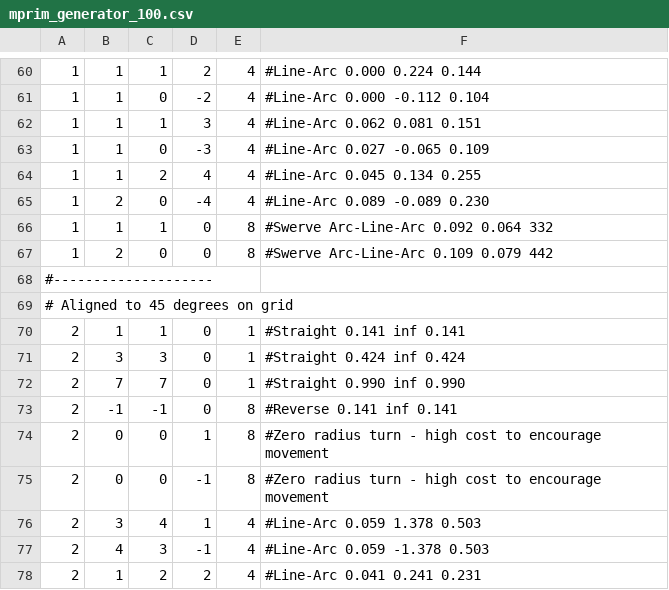
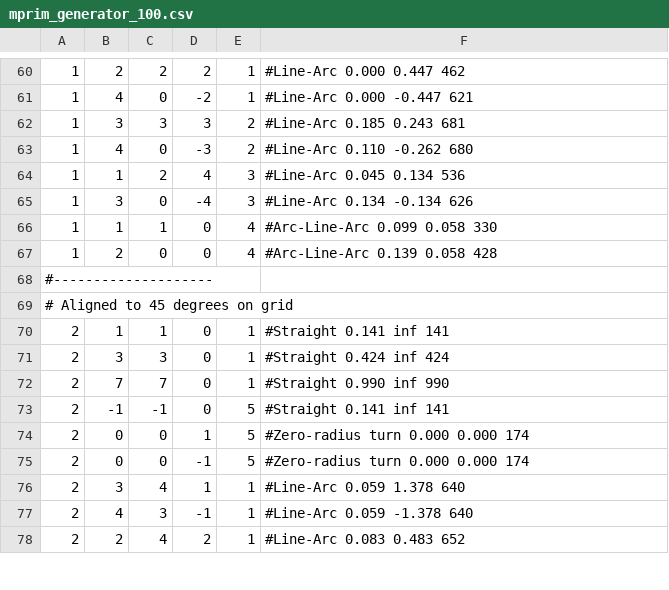
Before and after one commit to CNURobotics/sbpl_lattice_planner, a CSV file: python/mprim/mprim_generator_100.csv, drawn as a sheet; only a part is shown, gaps mark what is left out; the diff covers the shown part only; the diff names each change by its address in the sheet, - before the commit and + after, or states it on an @@ line.

```diff
--- a/python/mprim/mprim_generator_100.csv
+++ b/python/mprim/mprim_generator_100.csv
-B60: 1
+B60: 2
-C60: 1
+C60: 2
-E60:E61: 4
+E60:E61: 1
-F60: #Line-Arc 0.000 0.224 0.144
+F60: #Line-Arc 0.000 0.447 462
-B61: 1
+B61: 4
-F61: #Line-Arc 0.000 -0.112 0.104
+F61: #Line-Arc 0.000 -0.447 621
-B62: 1
+B62: 3
-C62: 1
+C62: 3
-E62:E63: 4
+E62:E63: 2
-F62: #Line-Arc 0.062 0.081 0.151
+F62: #Line-Arc 0.185 0.243 681
-B63: 1
+B63: 4
-F63: #Line-Arc 0.027 -0.065 0.109
+F63: #Line-Arc 0.110 -0.262 680
-E64:E65: 4
+E64:E65: 3
-F64: #Line-Arc 0.045 0.134 0.255
+F64: #Line-Arc 0.045 0.134 536
-B65: 2
+B65: 3
-F65: #Line-Arc 0.089 -0.089 0.230
+F65: #Line-Arc 0.134 -0.134 626
-E66:E67: 8
+E66:E67: 4
-F66: #Swerve Arc-Line-Arc 0.092 0.064 332
+F66: #Arc-Line-Arc 0.099 0.058 330
-F67: #Swerve Arc-Line-Arc 0.109 0.079 442
+F67: #Arc-Line-Arc 0.139 0.058 428
-F70: #Straight 0.141 inf 0.141
+F70: #Straight 0.141 inf 141
-F71: #Straight 0.424 inf 0.424
+F71: #Straight 0.424 inf 424
-F72: #Straight 0.990 inf 0.990
+F72: #Straight 0.990 inf 990
-E73:E75: 8
+E73:E75: 5
-F73: #Reverse 0.141 inf 0.141
+F73: #Straight 0.141 inf 141
-F74:F75: #Zero radius turn - high cost to encourage movement
+F74:F75: #Zero-radius turn 0.000 0.000 174
-E76:E78: 4
+E76:E78: 1
-F76: #Line-Arc 0.059 1.378 0.503
+F76: #Line-Arc 0.059 1.378 640
-F77: #Line-Arc 0.059 -1.378 0.503
+F77: #Line-Arc 0.059 -1.378 640
-B78: 1
+B78: 2
-C78: 2
+C78: 4
-F78: #Line-Arc 0.041 0.241 0.231
+F78: #Line-Arc 0.083 0.483 652
```
Also changed, not shown: 95 edited cells elsewhere in this file, python/mprim/mprim_generator_050.csv, 4 other files.
